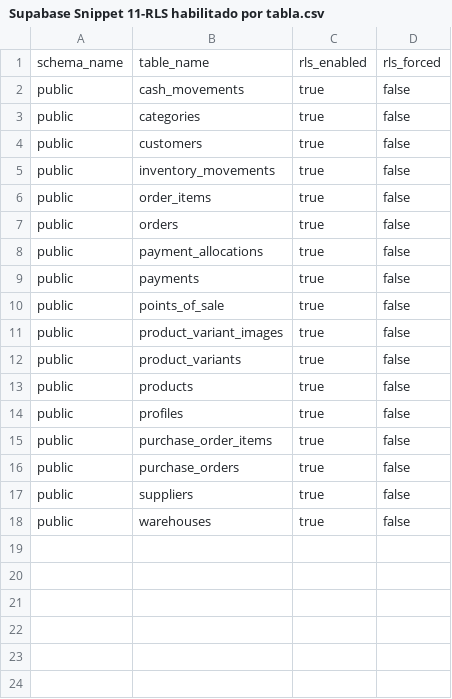
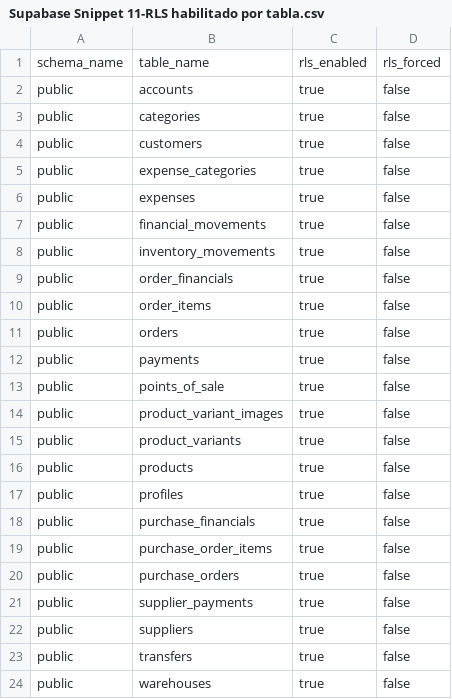
Before and after one commit to sebasfarias08/JYPTrendApp, a CSV file: docs/supabase_dump/Supabase Snippet 11-RLS habilitado por tabla.csv, drawn as a sheet.

```diff
--- a/docs/supabase_dump/Supabase Snippet 11-RLS habilitado por tabla.csv
+++ b/docs/supabase_dump/Supabase Snippet 11-RLS habilitado por tabla.csv
@@ -1,9 +1,12 @@
 schema_name,table_name,rls_enabled,rls_forced
-public,cash_movements,true,false
+public,accounts,true,false
 public,categories,true,false
 public,customers,true,false
+public,expense_categories,true,false
+public,expenses,true,false
+public,financial_movements,true,false
 public,inventory_movements,true,false
+public,order_financials,true,false
 public,order_items,true,false
 public,orders,true,false
-public,payment_allocations,true,false
 public,payments,true,false
@@ -14,5 +17,8 @@ public,products,true,false
 public,profiles,true,false
+public,purchase_financials,true,false
 public,purchase_order_items,true,false
 public,purchase_orders,true,false
+public,supplier_payments,true,false
 public,suppliers,true,false
+public,transfers,true,false
 public,warehouses,true,false
```
Also changed, not shown: docs/supabase_dump/Supabase Snippet 09-Funciones.csv, 3 other files.
